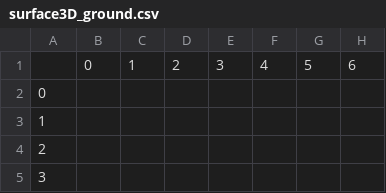
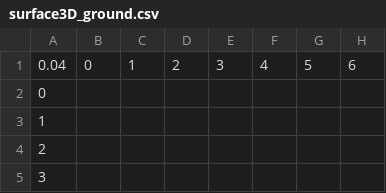
Before and after one commit to marcio-da-silva-arantes/data, a CSV file: surface3D_ground.csv, drawn as a sheet; only a part is shown; the diff names each change by its address in the sheet, - before the commit and + after, or states it on an @@ line.

Commit message:
Add files via upload

```diff
--- a/surface3D_ground.csv
+++ b/surface3D_ground.csv
-A1: (empty)
+A1: 0.04
```
